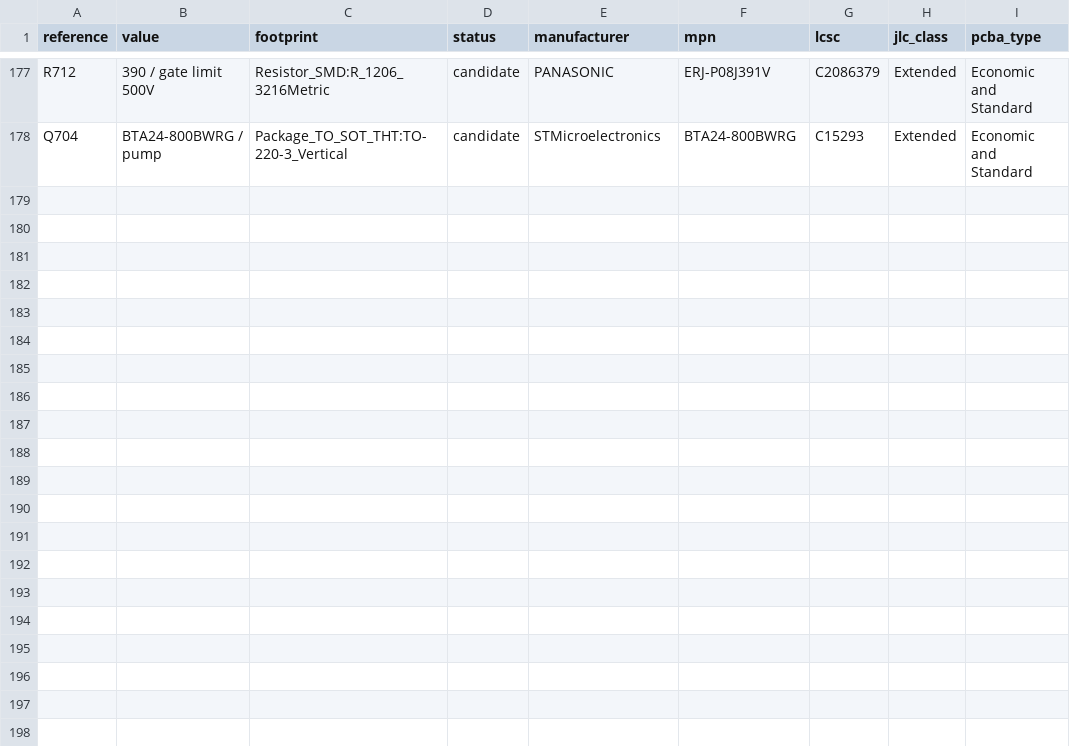
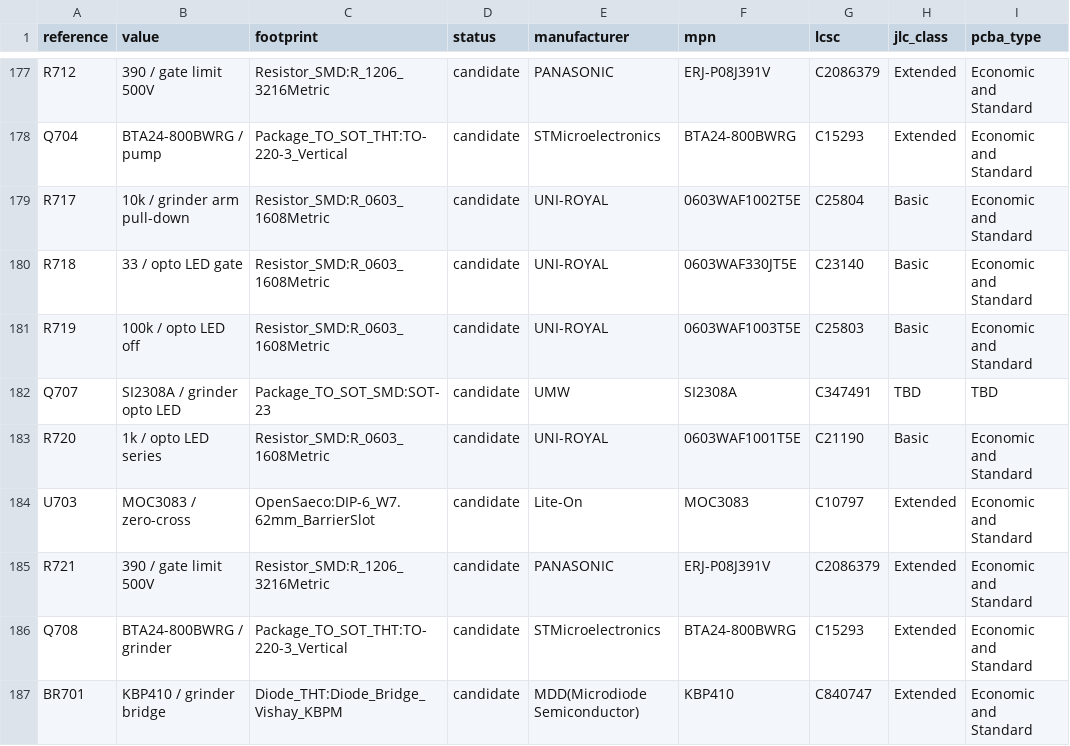
Before and after one commit to itorralbo/open-saeco-controller, a CSV file: hardware/controller/bom-draft.csv, drawn as a sheet; only a part is shown, gaps mark what is left out; the diff names each change by its address in the sheet, - before the commit and + after, or states it on an @@ line.

```diff
--- a/hardware/controller/bom-draft.csv
+++ b/hardware/controller/bom-draft.csv
+row 179: R717 | 10k / grinder arm pull-down | Resistor_SMD:R_0603_1608Metric | candidate | UNI-ROYAL | 0603WAF1002T5E | C25804 | Basic | Economic and Standard
+row 180: R718 | 33 / opto LED gate | Resistor_SMD:R_0603_1608Metric | candidate | UNI-ROYAL | 0603WAF330JT5E | C23140 | Basic | Economic and Standard
+row 181: R719 | 100k / opto LED off | Resistor_SMD:R_0603_1608Metric | candidate | UNI-ROYAL | 0603WAF1003T5E | C25803 | Basic | Economic and Standard
+row 182: Q707 | SI2308A / grinder opto LED | Package_TO_SOT_SMD:SOT-23 | candidate | UMW | SI2308A | C347491 | TBD | TBD
+row 183: R720 | 1k / opto LED series | Resistor_SMD:R_0603_1608Metric | candidate | UNI-ROYAL | 0603WAF1001T5E | C21190 | Basic | Economic and Standard
+row 184: U703 | MOC3083 / zero-cross | OpenSaeco:DIP-6_W7.62mm_BarrierSlot | candidate | Lite-On | MOC3083 | C10797 | Extended | Economic and Standard
+row 185: R721 | 390 / gate limit 500V | Resistor_SMD:R_1206_3216Metric | candidate | PANASONIC | ERJ-P08J391V | C2086379 | Extended | Economic and Standard
+row 186: Q708 | BTA24-800BWRG / grinder | Package_TO_SOT_THT:TO-220-3_Vertical | candidate | STMicroelectronics | BTA24-800BWRG | C15293 | Extended | Economic and Standard
+row 187: BR701 | KBP410 / grinder bridge | Diode_THT:Diode_Bridge_Vishay_KBPM | candidate | MDD(Microdiode Semiconductor) | KBP410 | C840747 | Extended | Economic and Standard
```
Also changed, not shown: 16 other files.
